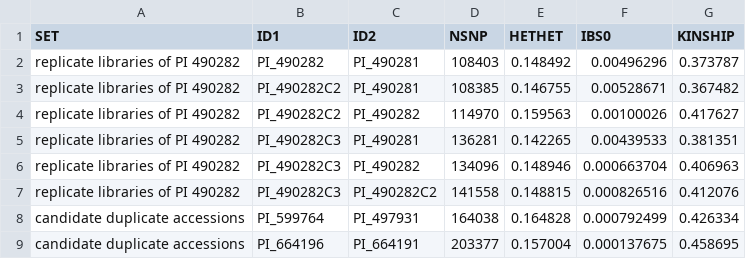
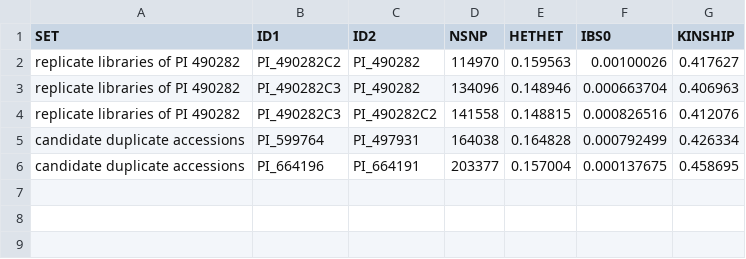
Before and after one commit to ydelen2/sunflower-tgbs-diversity, a CSV file: tables/supplementary/TableS3d_king_replicates.csv, drawn as a sheet.

Commit message:
Keep only the replicate libraries of PI 490282 in Table S3d
The selection matched every pair with one PI 490282 library, so three pairs with PI 490281, a different accession, were listed as replicates. Both members of a pair must now be libraries of PI 490282.

```diff
--- a/tables/supplementary/TableS3d_king_replicates.csv
+++ b/tables/supplementary/TableS3d_king_replicates.csv
@@ -1,6 +1,3 @@
 SET,ID1,ID2,NSNP,HETHET,IBS0,KINSHIP
-replicate libraries of PI 490282,PI_490282,PI_490281,108403,0.148492,0.00496296,0.373787
-replicate libraries of PI 490282,PI_490282C2,PI_490281,108385,0.146755,0.00528671,0.367482
 replicate libraries of PI 490282,PI_490282C2,PI_490282,114970,0.159563,0.00100026,0.417627
-replicate libraries of PI 490282,PI_490282C3,PI_490281,136281,0.142265,0.00439533,0.381351
 replicate libraries of PI 490282,PI_490282C3,PI_490282,134096,0.148946,0.000663704,0.406963
```
Also changed, not shown: 1 other file.
